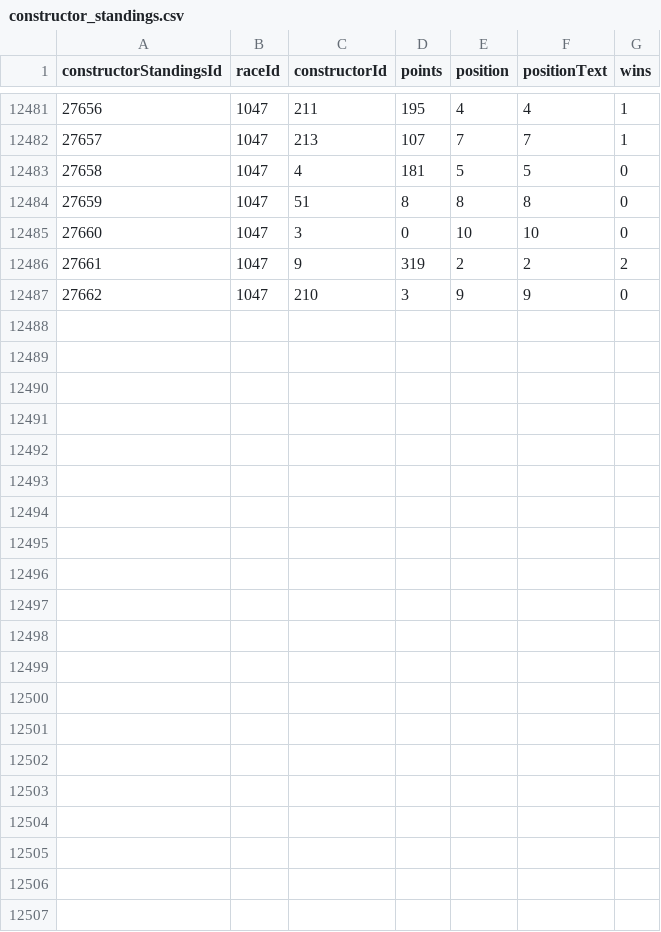
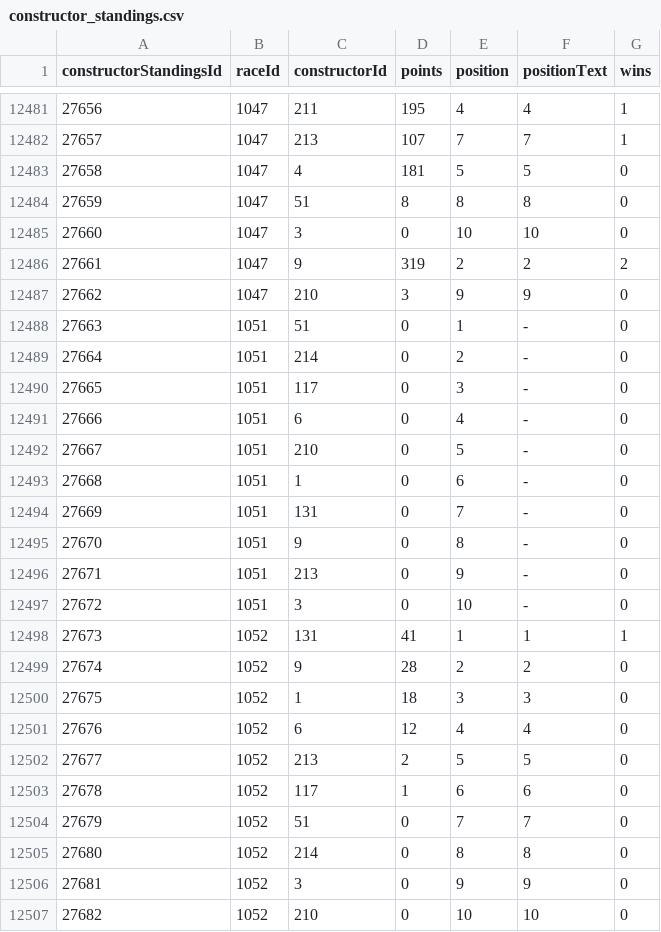
Before and after one commit to JocyW/f1-fantasy-simulator, a CSV file: assets/history/constructor_standings.csv, drawn as a sheet; only a part is shown, gaps mark what is left out; the diff names each change by its address in the sheet, - before the commit and + after, or states it on an @@ line.

```diff
--- a/assets/history/constructor_standings.csv
+++ b/assets/history/constructor_standings.csv
+row 12488: 27663 | 1051 | 51 | 0 | 1 | - | 0
+row 12489: 27664 | 1051 | 214 | 0 | 2 | - | 0
+row 12490: 27665 | 1051 | 117 | 0 | 3 | - | 0
+row 12491: 27666 | 1051 | 6 | 0 | 4 | - | 0
+row 12492: 27667 | 1051 | 210 | 0 | 5 | - | 0
+row 12493: 27668 | 1051 | 1 | 0 | 6 | - | 0
+row 12494: 27669 | 1051 | 131 | 0 | 7 | - | 0
+row 12495: 27670 | 1051 | 9 | 0 | 8 | - | 0
+row 12496: 27671 | 1051 | 213 | 0 | 9 | - | 0
+row 12497: 27672 | 1051 | 3 | 0 | 10 | - | 0
+row 12498: 27673 | 1052 | 131 | 41 | 1 | 1 | 1
+row 12499: 27674 | 1052 | 9 | 28 | 2 | 2 | 0
+row 12500: 27675 | 1052 | 1 | 18 | 3 | 3 | 0
+row 12501: 27676 | 1052 | 6 | 12 | 4 | 4 | 0
+row 12502: 27677 | 1052 | 213 | 2 | 5 | 5 | 0
+row 12503: 27678 | 1052 | 117 | 1 | 6 | 6 | 0
+row 12504: 27679 | 1052 | 51 | 0 | 7 | 7 | 0
+row 12505: 27680 | 1052 | 214 | 0 | 8 | 8 | 0
+row 12506: 27681 | 1052 | 3 | 0 | 9 | 9 | 0
+row 12507: 27682 | 1052 | 210 | 0 | 10 | 10 | 0
```
Also changed, not shown: assets/history/driver_standings.csv, assets/history/drivers.csv, 11 other files.
